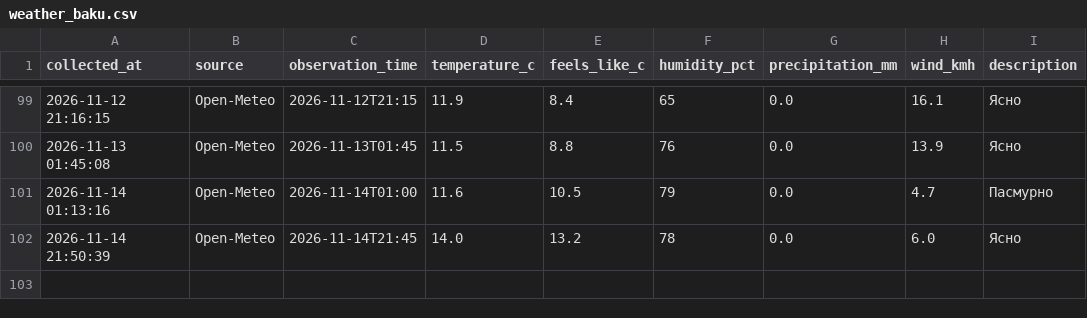
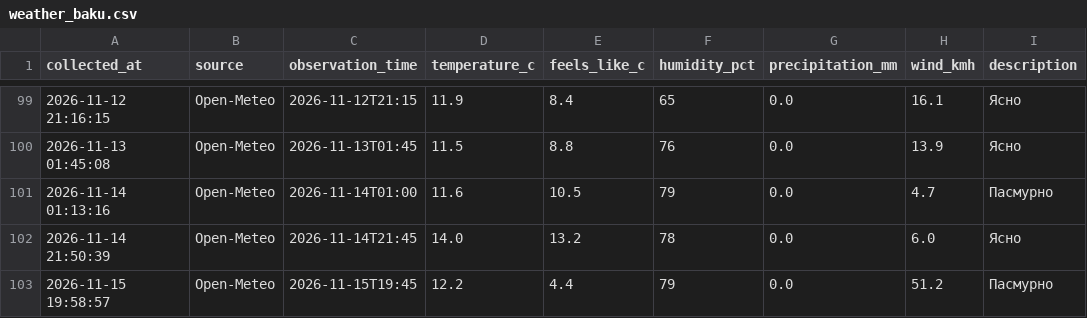
Before and after one commit to islamnasirova-cyber/weather-baku2, a CSV file: weather_baku.csv, drawn as a sheet; only a part is shown, gaps mark what is left out.

Commit message:
Weather update 2026-11-15 15:58 UTC

```diff
--- a/weather_baku.csv
+++ b/weather_baku.csv
@@ -102 +102,2 @@
 2026-11-14 21:50:39,Open-Meteo,2026-11-14T21:45,14.0,13.2,78,0.0,6.0,Ясно
+2026-11-15 19:58:57,Open-Meteo,2026-11-15T19:45,12.2,4.4,79,0.0,51.2,Пасмурно
```
